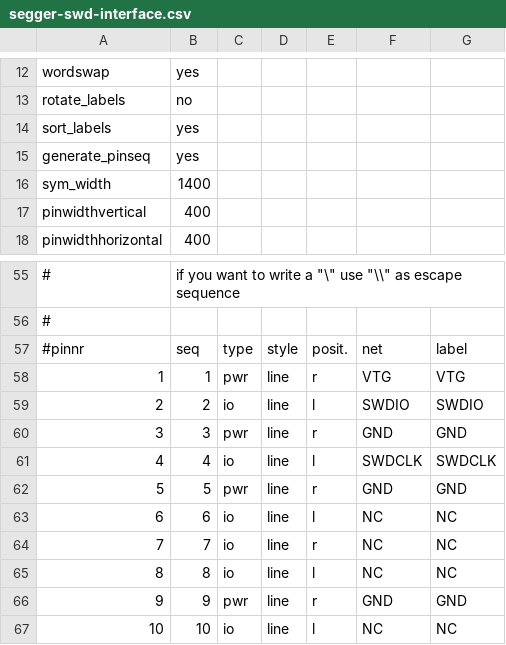
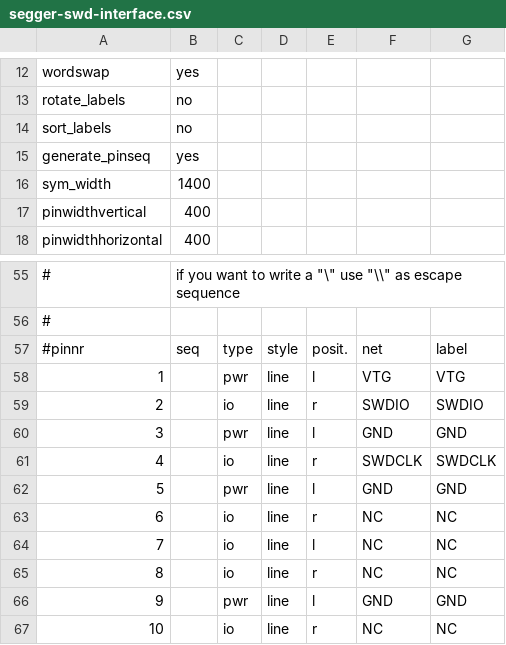
Before and after one commit to miloh/gaf-symbols, a CSV file: symbolmaker/segger-swd-interface.csv, drawn as a sheet; only a part is shown, gaps mark what is left out; the diff names each change by its address in the sheet, - before the commit and + after, or states it on an @@ line.

Commit message:
fix position and layout of new segger-swd-interface symbol

```diff
--- a/symbolmaker/segger-swd-interface.csv
+++ b/symbolmaker/segger-swd-interface.csv
-B14: yes
+B14: no
-B58: 1
+B58: (empty)
-E58: r
+E58: l
-B59: 2
+B59: (empty)
-E59: l
+E59: r
-B60: 3
+B60: (empty)
-E60: r
+E60: l
-B61: 4
+B61: (empty)
-E61: l
+E61: r
-B62: 5
+B62: (empty)
-E62: r
+E62: l
-B63: 6
+B63: (empty)
-E63: l
+E63: r
-B64: 7
+B64: (empty)
-E64: r
+E64: l
-B65: 8
+B65: (empty)
-E65: l
+E65: r
-B66: 9
+B66: (empty)
-E66: r
+E66: l
-B67: 10
+B67: (empty)
-E67: l
+E67: r
```
Also changed, not shown: 2 other files.
